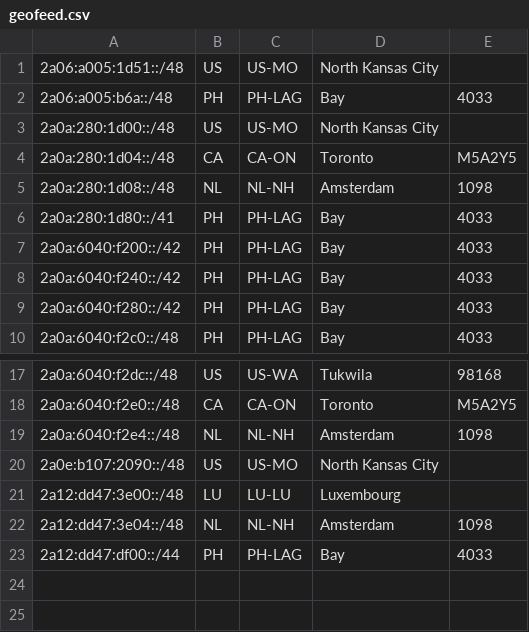
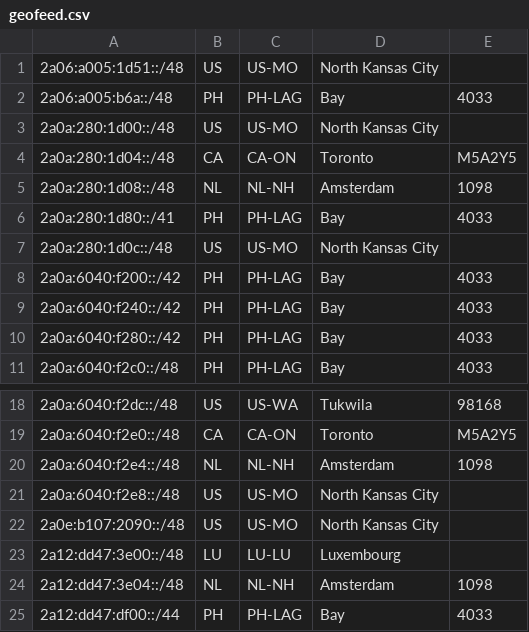
Before and after one commit to jcolideles/as200879, a CSV file: geofeed.csv, drawn as a sheet; only a part is shown, gaps mark what is left out.

Commit message:
Update geofeed.csv

```diff
--- a/geofeed.csv
+++ b/geofeed.csv
@@ -6,2 +6,3 @@
 2a0a:280:1d80::/41,PH,PH-LAG,Bay,4033
+2a0a:280:1d0c::/48,US,US-MO,North Kansas City,
 2a0a:6040:f200::/42,PH,PH-LAG,Bay,4033
@@ -19,2 +20,3 @@
 2a0a:6040:f2e4::/48,NL,NL-NH,Amsterdam,1098
+2a0a:6040:f2e8::/48,US,US-MO,North Kansas City,
 2a0e:b107:2090::/48,US,US-MO,North Kansas City,
```
